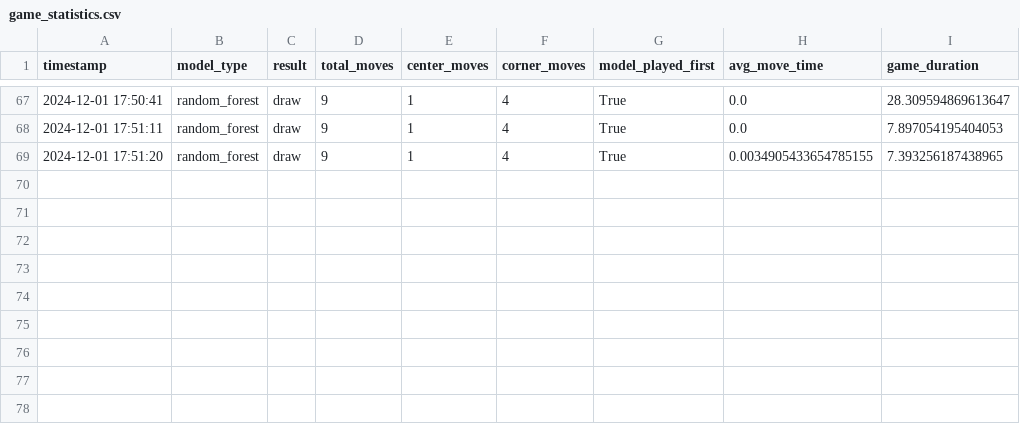
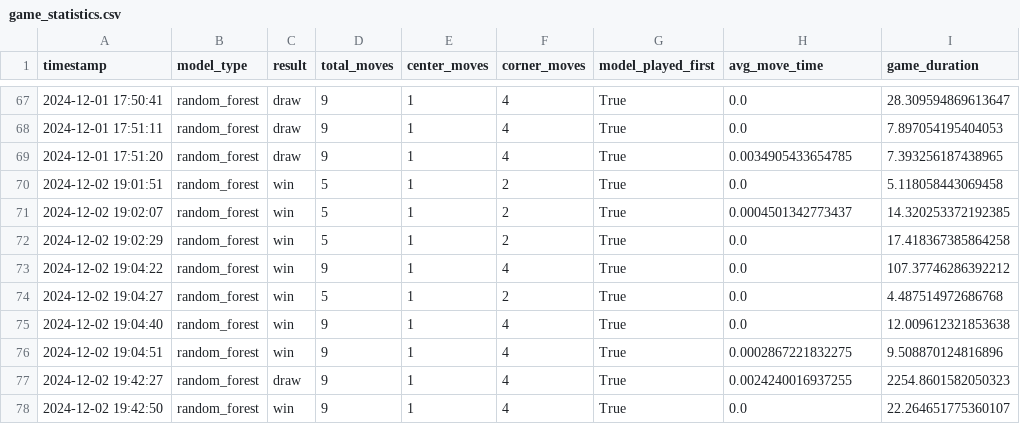
Before and after one commit to FrancescoDM6/MLTicTacToe, a CSV file: Models/analysis/game_statistics.csv, drawn as a sheet; only a part is shown, gaps mark what is left out.

```diff
--- a/Models/analysis/game_statistics.csv
+++ b/Models/analysis/game_statistics.csv
@@ -68,2 +68,11 @@ timestamp,model_type,result,total_moves,center_moves,corner_moves,model_played_f
 2024-12-01 17:51:11,random_forest,draw,9,1,4,True,0.0,7.897054195404053
-2024-12-01 17:51:20,random_forest,draw,9,1,4,True,0.0034905433654785155,7.393256187438965
+2024-12-01 17:51:20,random_forest,draw,9,1,4,True,0.0034905433654785,7.393256187438965
+2024-12-02 19:01:51,random_forest,win,5,1,2,True,0.0,5.118058443069458
+2024-12-02 19:02:07,random_forest,win,5,1,2,True,0.0004501342773437,14.320253372192385
+2024-12-02 19:02:29,random_forest,win,5,1,2,True,0.0,17.418367385864258
+2024-12-02 19:04:22,random_forest,win,9,1,4,True,0.0,107.37746286392212
+2024-12-02 19:04:27,random_forest,win,5,1,2,True,0.0,4.487514972686768
+2024-12-02 19:04:40,random_forest,win,9,1,4,True,0.0,12.009612321853638
+2024-12-02 19:04:51,random_forest,win,9,1,4,True,0.0002867221832275,9.508870124816896
+2024-12-02 19:42:27,random_forest,draw,9,1,4,True,0.0024240016937255,2254.8601582050323
+2024-12-02 19:42:50,random_forest,win,9,1,4,True,0.0,22.264651775360107
```
Also changed, not shown: Models/analysis/training_history.csv, analysis/game_statistics.csv, 13 other files.
